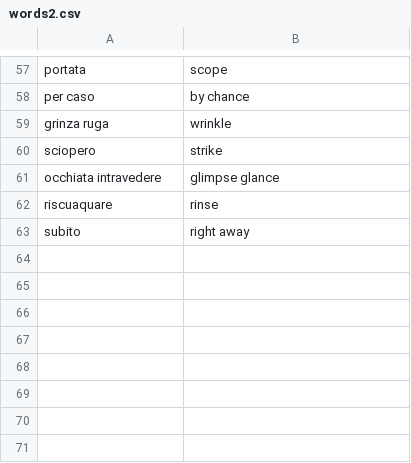
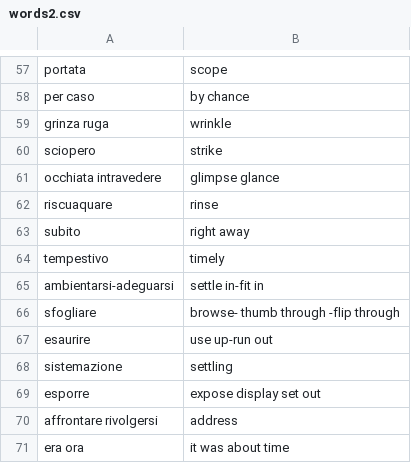
Before and after one commit to Chiquadro841/english_app, a CSV file: words2.csv, drawn as a sheet; only a part is shown, gaps mark what is left out.

Commit message:
Update words2.csv

```diff
--- a/words2.csv
+++ b/words2.csv
@@ -63 +63,9 @@ riscuaquare, rinse
 subito,right away
+tempestivo,timely
+ambientarsi-adeguarsi,settle in-fit in
+sfogliare,browse- thumb through -flip through
+esaurire,use up-run out
+sistemazione,settling
+esporre, expose display set out
+affrontare rivolgersi, address
+era ora, it was about time
```
